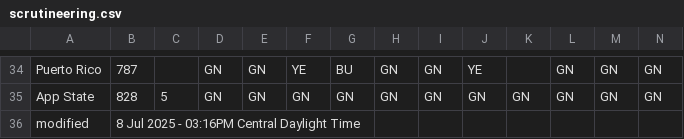
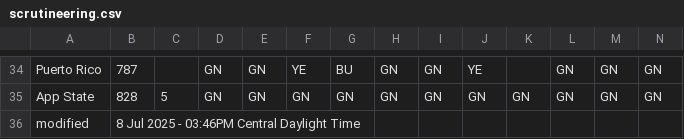
Before and after one commit to jtmullen/fsgp-2025-site, a CSV file: _data/scrutineering.csv, drawn as a sheet; only a part is shown, gaps mark what is left out.

```diff
--- a/_data/scrutineering.csv
+++ b/_data/scrutineering.csv
@@ -35,2 +35,2 @@ Puerto Rico,787,,GN,GN,YE,BU,GN,GN,YE,,GN,GN,GN
 App State,828,5,GN,GN,GN,GN,GN,GN,GN,GN,GN,GN,GN
-modified,8 Jul 2025 - 03:16PM Central Daylight Time,,,,,,,,,,,
+modified,8 Jul 2025 - 03:46PM Central Daylight Time,,,,,,,,,,,
```
